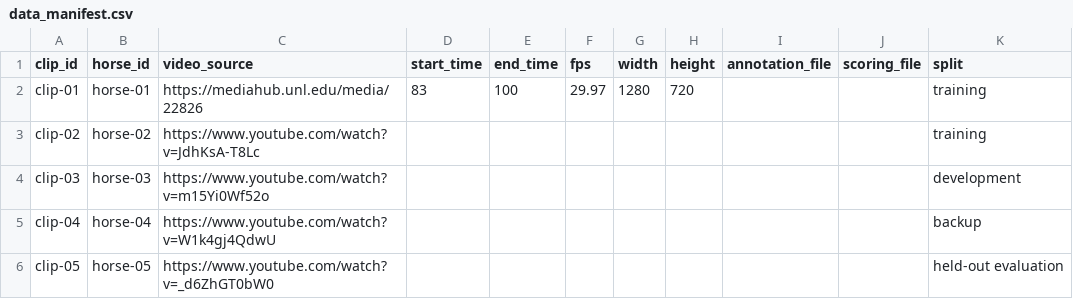
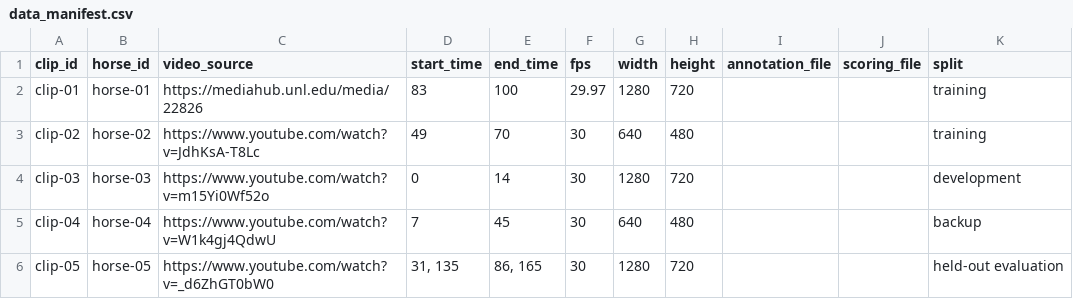
Before and after one commit to kellytran969/T1-Stallion-Biomechanics, a CSV file: data+endpoints/data_manifest.csv, drawn as a sheet.

Commit message:
start and end times for clips

```diff
--- a/data+endpoints/data_manifest.csv
+++ b/data+endpoints/data_manifest.csv
@@ -2,5 +2,5 @@ clip_id,horse_id,video_source,start_time,end_time,fps,width,height,annotation_fi
 clip-01,horse-01,https://mediahub.unl.edu/media/22826,83,100,29.97,1280,720,,,training
-clip-02,horse-02,https://www.youtube.com/watch?v=JdhKsA-T8Lc,,,,,,,,training
-clip-03,horse-03,https://www.youtube.com/watch?v=m15Yi0Wf52o,,,,,,,,development
-clip-04,horse-04,https://www.youtube.com/watch?v=W1k4gj4QdwU,,,,,,,,backup
-clip-05,horse-05,https://www.youtube.com/watch?v=_d6ZhGT0bW0,,,,,,,,held-out evaluation
+clip-02,horse-02,https://www.youtube.com/watch?v=JdhKsA-T8Lc,49,70,30,640,480,,,training
+clip-03,horse-03,https://www.youtube.com/watch?v=m15Yi0Wf52o,0,14,30,1280,720,,,development
+clip-04,horse-04,https://www.youtube.com/watch?v=W1k4gj4QdwU,7,45,30,640,480,,,backup
+clip-05,horse-05,https://www.youtube.com/watch?v=_d6ZhGT0bW0,"31, 135","86, 165",30,1280,720,,,held-out evaluation
```
